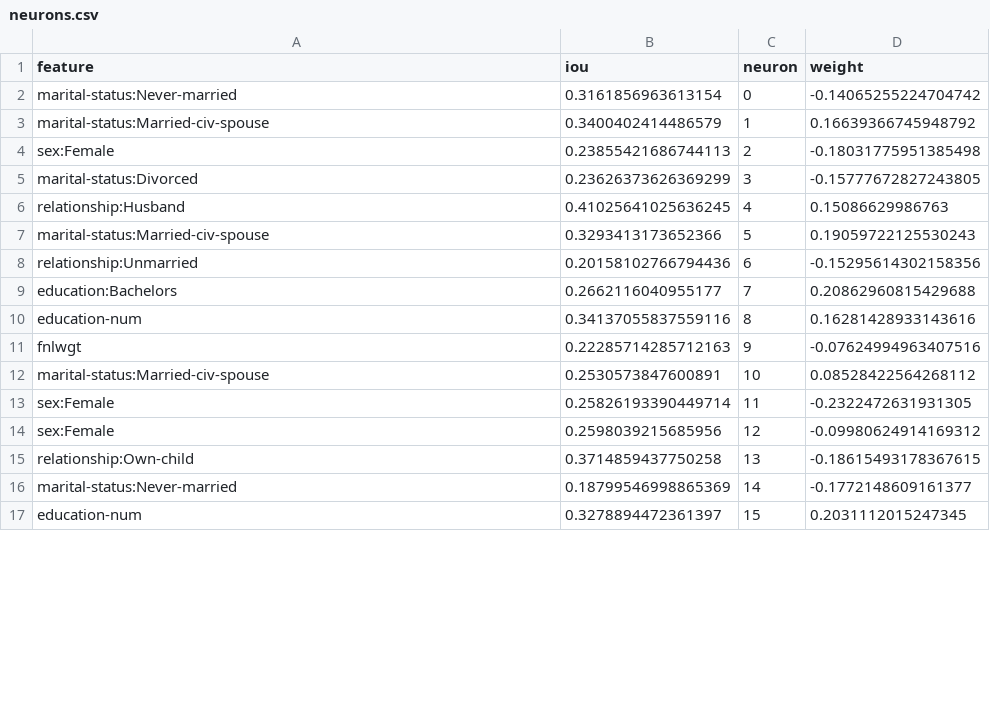
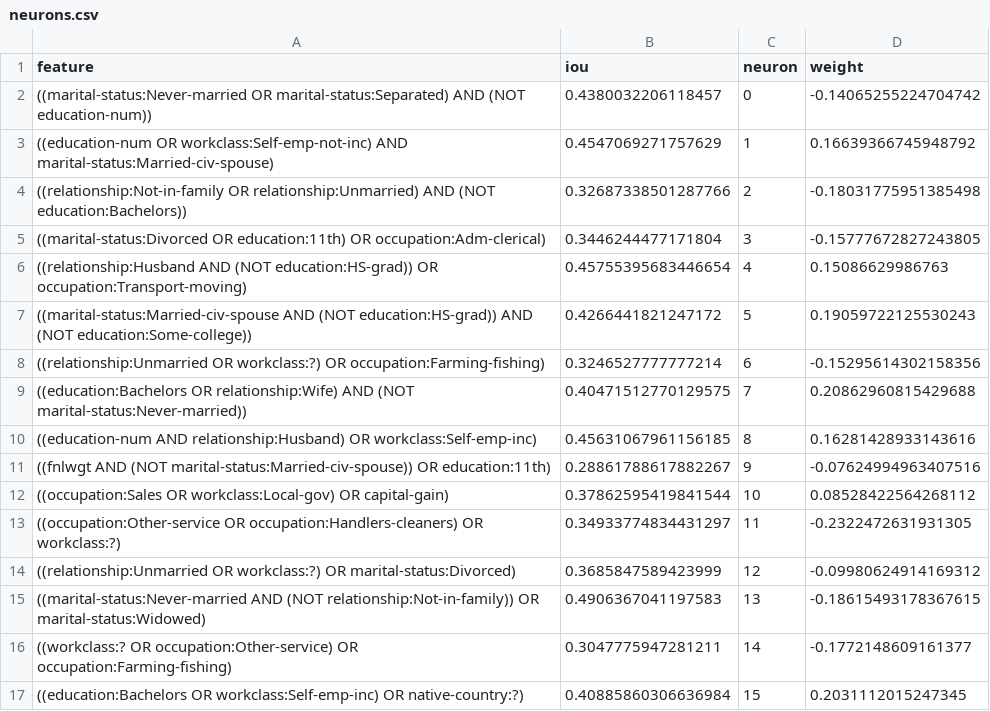
Before and after one commit to jayelm/fairness-exp, a CSV file: analysis/neurons.csv, drawn as a sheet; only a part is shown; the diff covers the shown part only.

Commit message:
length 3 beam search results

```diff
--- a/analysis/neurons.csv
+++ b/analysis/neurons.csv
@@ -1,17 +1,17 @@
 feature,iou,neuron,weight
-marital-status:Never-married,0.3161856963613154,0,-0.14065255224704742
-marital-status:Married-civ-spouse,0.3400402414486579,1,0.16639366745948792
-sex:Female,0.23855421686744113,2,-0.18031775951385498
-marital-status:Divorced,0.23626373626369299,3,-0.15777672827243805
-relationship:Husband,0.41025641025636245,4,0.15086629986763
-marital-status:Married-civ-spouse,0.3293413173652366,5,0.19059722125530243
-relationship:Unmarried,0.20158102766794436,6,-0.15295614302158356
-education:Bachelors,0.2662116040955177,7,0.20862960815429688
-education-num,0.34137055837559116,8,0.16281428933143616
-fnlwgt,0.22285714285712163,9,-0.07624994963407516
-marital-status:Married-civ-spouse,0.2530573847600891,10,0.08528422564268112
-sex:Female,0.25826193390449714,11,-0.2322472631931305
-sex:Female,0.2598039215685956,12,-0.09980624914169312
-relationship:Own-child,0.3714859437750258,13,-0.18615493178367615
-marital-status:Never-married,0.18799546998865369,14,-0.1772148609161377
-education-num,0.3278894472361397,15,0.2031112015247345
+((marital-status:Never-married OR marital-status:Separated) AND (NOT education-num)),0.4380032206118457,0,-0.14065255224704742
+((education-num OR workclass:Self-emp-not-inc) AND marital-status:Married-civ-spouse),0.4547069271757629,1,0.16639366745948792
+((relationship:Not-in-family OR relationship:Unmarried) AND (NOT education:Bachelors)),0.32687338501287766,2,-0.18031775951385498
+((marital-status:Divorced OR education:11th) OR occupation:Adm-clerical),0.3446244477171804,3,-0.15777672827243805
+((relationship:Husband AND (NOT education:HS-grad)) OR occupation:Transport-moving),0.45755395683446654,4,0.15086629986763
+((marital-status:Married-civ-spouse AND (NOT education:HS-grad)) AND (NOT education:Some-college)),0.4266441821247172,5,0.19059722125530243
+((relationship:Unmarried OR workclass:?) OR occupation:Farming-fishing),0.3246527777777214,6,-0.15295614302158356
+((education:Bachelors OR relationship:Wife) AND (NOT marital-status:Never-married)),0.40471512770129575,7,0.20862960815429688
+((education-num AND relationship:Husband) OR workclass:Self-emp-inc),0.45631067961156185,8,0.16281428933143616
+((fnlwgt AND (NOT marital-status:Married-civ-spouse)) OR education:11th),0.28861788617882267,9,-0.07624994963407516
+((occupation:Sales OR workclass:Local-gov) OR capital-gain),0.37862595419841544,10,0.08528422564268112
+((occupation:Other-service OR occupation:Handlers-cleaners) OR workclass:?),0.34933774834431297,11,-0.2322472631931305
+((relationship:Unmarried OR workclass:?) OR marital-status:Divorced),0.3685847589423999,12,-0.09980624914169312
+((marital-status:Never-married AND (NOT relationship:Not-in-family)) OR marital-status:Widowed),0.4906367041197583,13,-0.18615493178367615
+((workclass:? OR occupation:Other-service) OR occupation:Farming-fishing),0.3047775947281211,14,-0.1772148609161377
+((education:Bachelors OR workclass:Self-emp-inc) OR native-country:?),0.40885860306636984,15,0.2031112015247345
```
Also changed, not shown: 96 edited cells elsewhere in this file.
